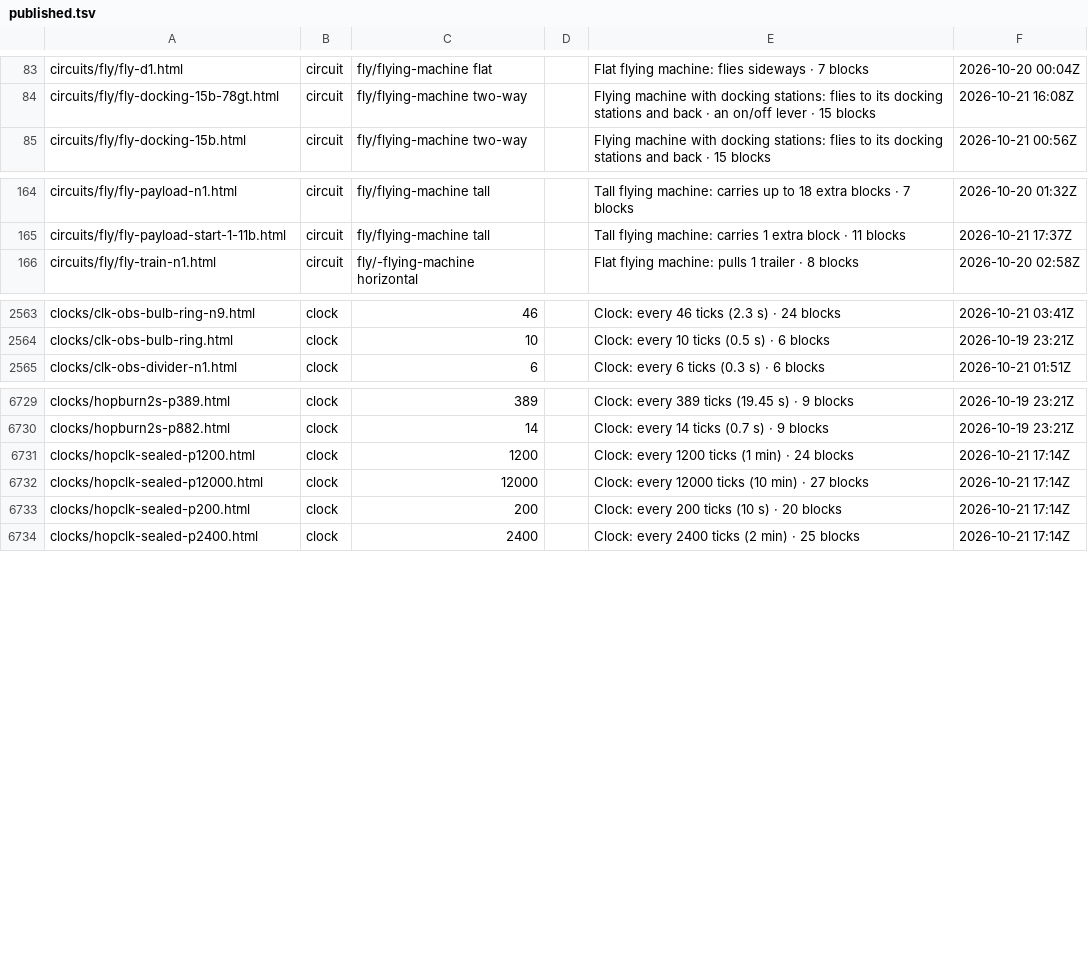
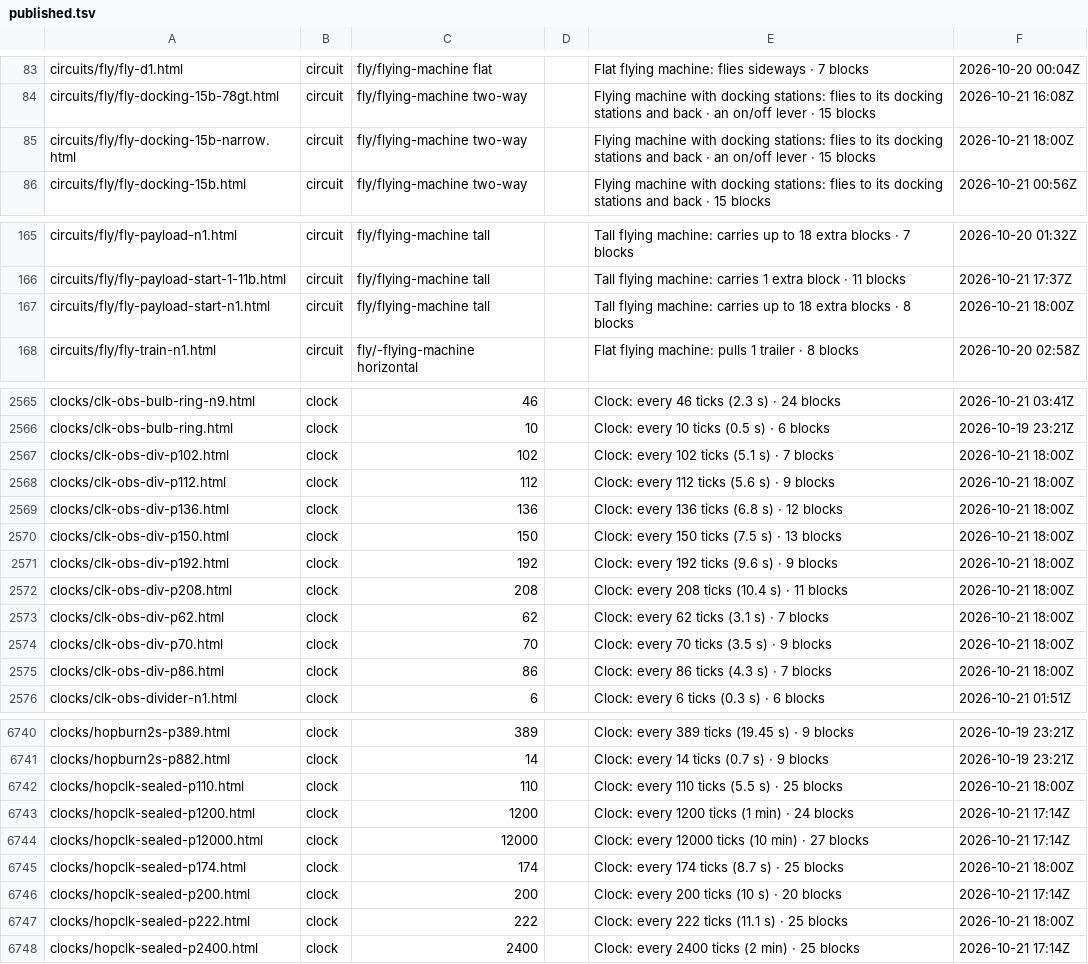
Before and after one commit to vjeux/minecraft-tas, a TSV file: crates/site/published.tsv, drawn as a sheet; only a part is shown, gaps mark what is left out; the diff names each change by its address in the sheet, - before the commit and + after, or states it on an @@ line.

Commit message:
site: published paths after deploy

```diff
--- a/crates/site/published.tsv
+++ b/crates/site/published.tsv
+row 85: circuits/fly/fly-docking-15b-narrow.html | circuit | fly/flying-machine two-way |  | Flying machine with docking stations: flies to its docking stations and back · an on/off lever · 15 blocks | 2026-10-21 18:00Z
+row 167: circuits/fly/fly-payload-start-n1.html | circuit | fly/flying-machine tall |  | Tall flying machine: carries up to 18 extra blocks · 8 blocks | 2026-10-21 18:00Z
+row 2567: clocks/clk-obs-div-p102.html | clock | 102 |  | Clock: every 102 ticks (5.1 s) · 7 blocks | 2026-10-21 18:00Z
+row 2568: clocks/clk-obs-div-p112.html | clock | 112 |  | Clock: every 112 ticks (5.6 s) · 9 blocks | 2026-10-21 18:00Z
+row 2569: clocks/clk-obs-div-p136.html | clock | 136 |  | Clock: every 136 ticks (6.8 s) · 12 blocks | 2026-10-21 18:00Z
+row 2570: clocks/clk-obs-div-p150.html | clock | 150 |  | Clock: every 150 ticks (7.5 s) · 13 blocks | 2026-10-21 18:00Z
+row 2571: clocks/clk-obs-div-p192.html | clock | 192 |  | Clock: every 192 ticks (9.6 s) · 9 blocks | 2026-10-21 18:00Z
+row 2572: clocks/clk-obs-div-p208.html | clock | 208 |  | Clock: every 208 ticks (10.4 s) · 11 blocks | 2026-10-21 18:00Z
+row 2573: clocks/clk-obs-div-p62.html | clock | 62 |  | Clock: every 62 ticks (3.1 s) · 7 blocks | 2026-10-21 18:00Z
+row 2574: clocks/clk-obs-div-p70.html | clock | 70 |  | Clock: every 70 ticks (3.5 s) · 9 blocks | 2026-10-21 18:00Z
+row 2575: clocks/clk-obs-div-p86.html | clock | 86 |  | Clock: every 86 ticks (4.3 s) · 7 blocks | 2026-10-21 18:00Z
+row 6742: clocks/hopclk-sealed-p110.html | clock | 110 |  | Clock: every 110 ticks (5.5 s) · 25 blocks | 2026-10-21 18:00Z
+row 6745: clocks/hopclk-sealed-p174.html | clock | 174 |  | Clock: every 174 ticks (8.7 s) · 25 blocks | 2026-10-21 18:00Z
+row 6747: clocks/hopclk-sealed-p222.html | clock | 222 |  | Clock: every 222 ticks (11.1 s) · 25 blocks | 2026-10-21 18:00Z
```
